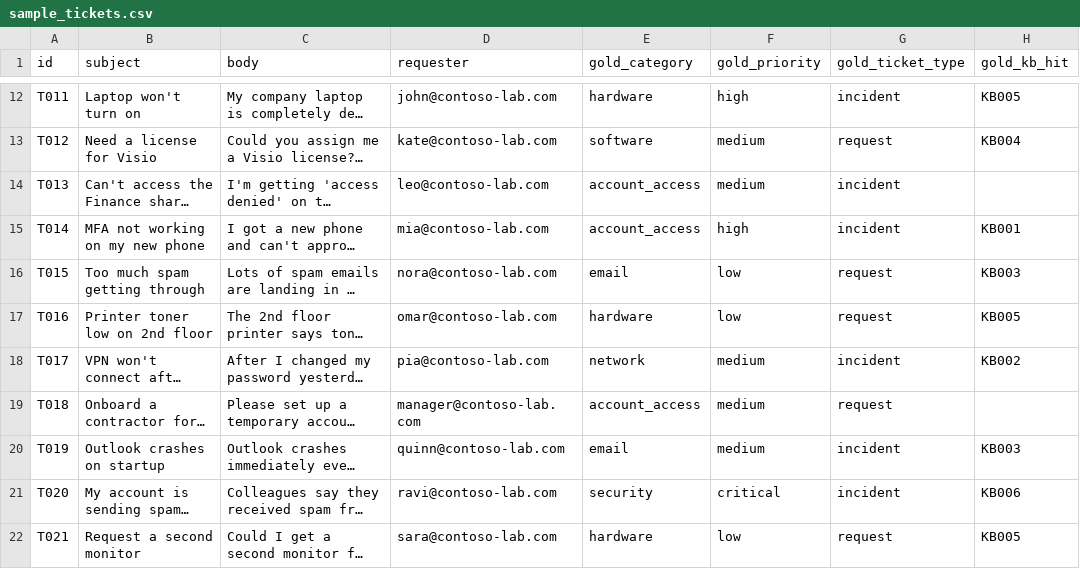
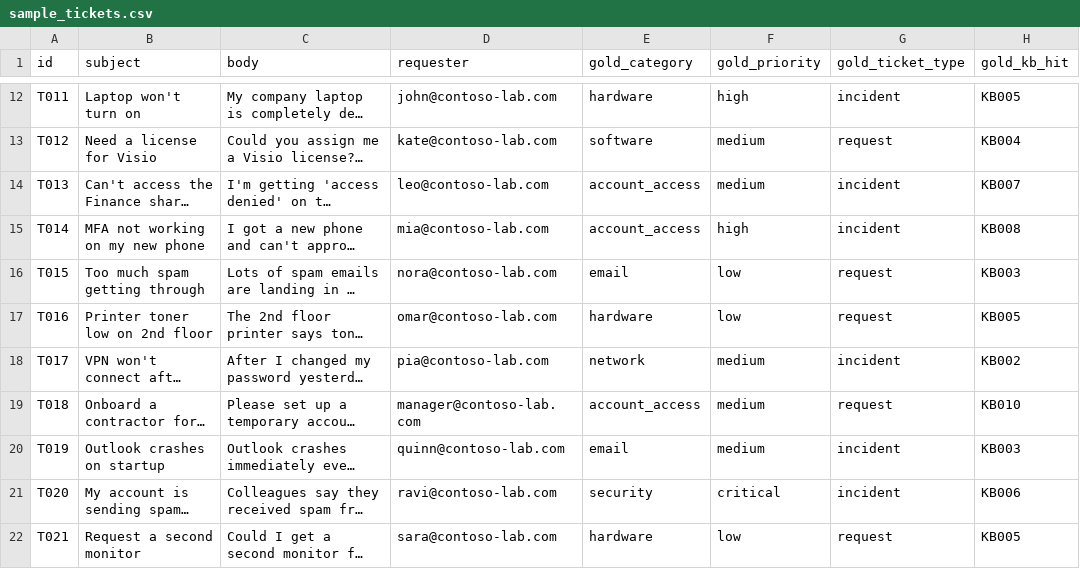
Before and after one commit to Xiaoyan43/l1-helpdesk-copilot, a CSV file: data/sample_tickets.csv, drawn as a sheet; only a part is shown, gaps mark what is left out; long unchanged cells end in …; the diff covers the shown part only; the diff names each change by its address in the sheet, - before the commit and + after, or states it on an @@ line.

```diff
--- a/data/sample_tickets.csv
+++ b/data/sample_tickets.csv
-H14 (gold_kb_hit): (empty)
+H14 (gold_kb_hit): KB007
-H15 (gold_kb_hit): KB001
+H15 (gold_kb_hit): KB008
-H19 (gold_kb_hit): (empty)
+H19 (gold_kb_hit): KB010
```
Also changed, not shown: 10 added rows and 6 edited cells elsewhere in this file, 12 other files.
